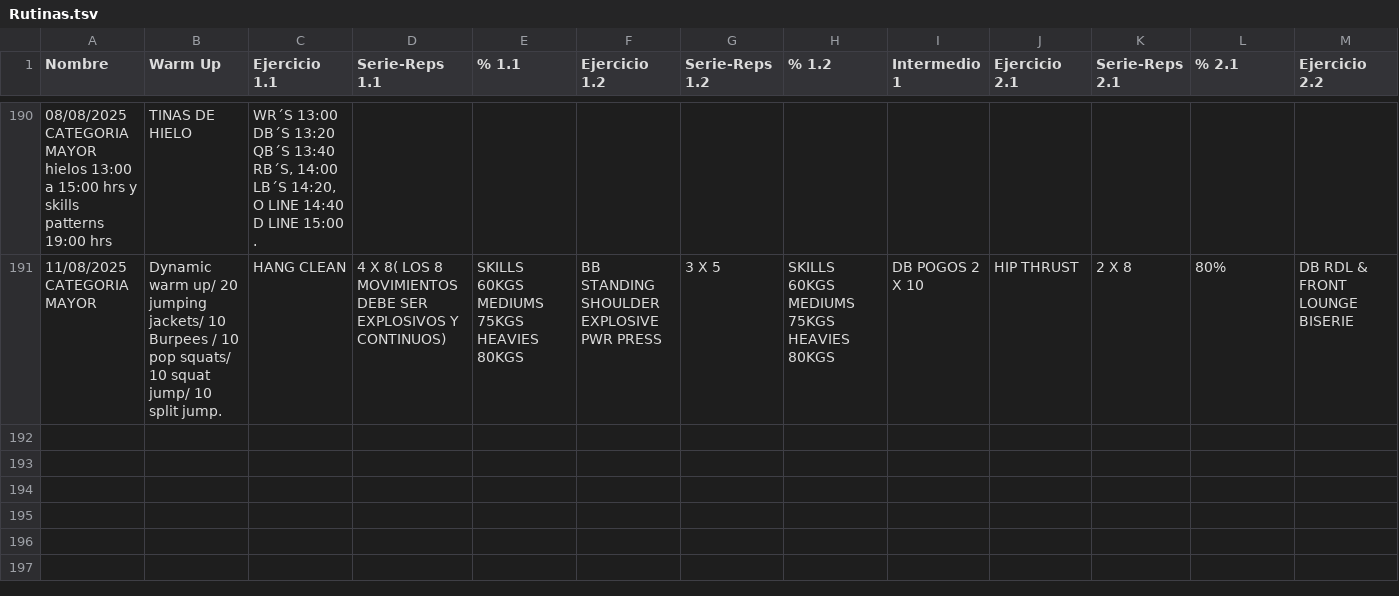
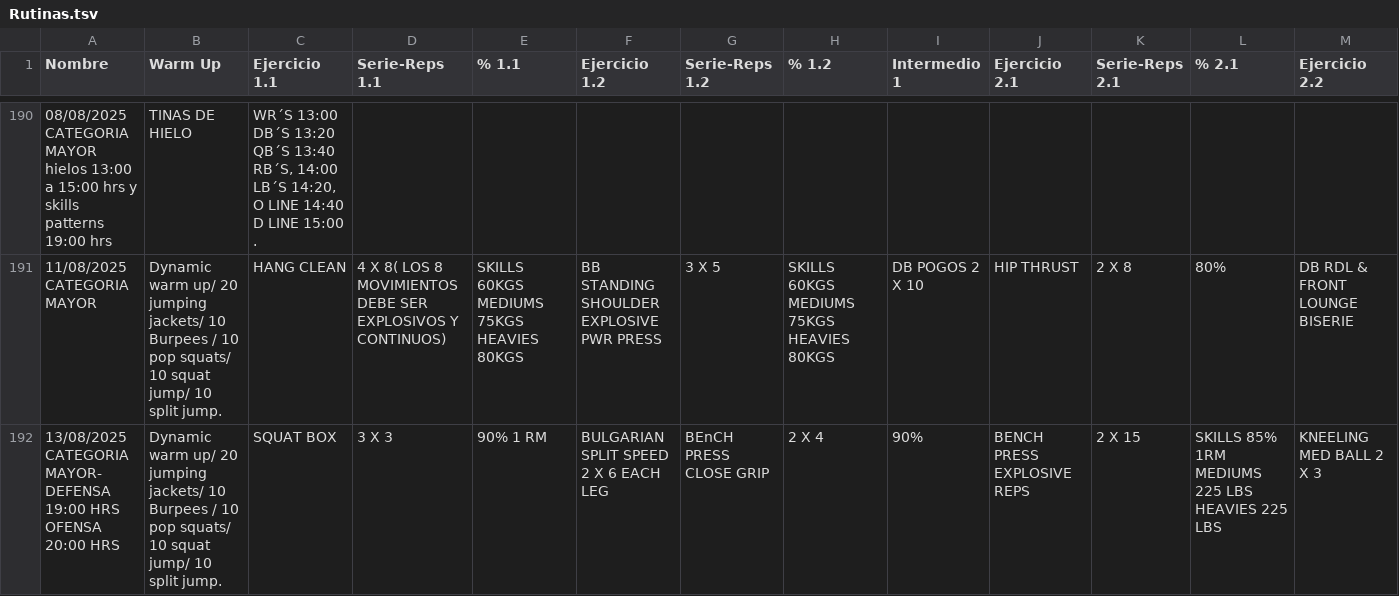
Before and after one commit to zagalseb/APPSVG, a TSV file: Rutinas.tsv, drawn as a sheet; only a part is shown, gaps mark what is left out; rows hold the shown columns only; the diff covers the shown part only; the diff names each change by its address in the sheet, - before the commit and + after, or states it on an @@ line.

Commit message:
Add files via upload

```diff
--- a/Rutinas.tsv
+++ b/Rutinas.tsv
+row 192: 13/08/2025 CATEGORIA MAYOR- DEFENSA 19:00 HRS OFENSA 20:00 HRS | Dynamic warm up/ 20 jumping jackets/ 10 Burpees / 10 pop squats/ 10 squat jump/ 10 split jump. | SQUAT BOX | 3 X 3 | 90% 1 RM | BULGARIAN SPLIT SPEED 2 X 6 EACH LEG | BEnCH PRESS CLOSE GRIP | 2 X 4 | 90% | BENCH PRESS EXPLOSIVE REPS | 2 X 15 | SKILLS 85% 1RM MEDIUMS 225 LBS HEAVIES 225 LBS | KNEELING MED BALL 2 X 3
```
Also changed, not shown: 1 added row and 1 edited cell elsewhere in this file.
